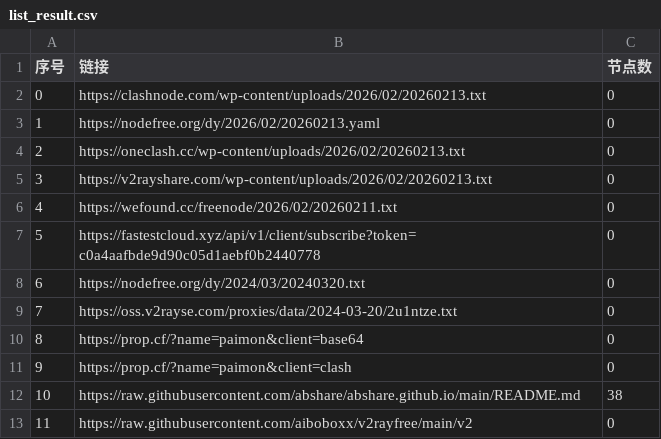
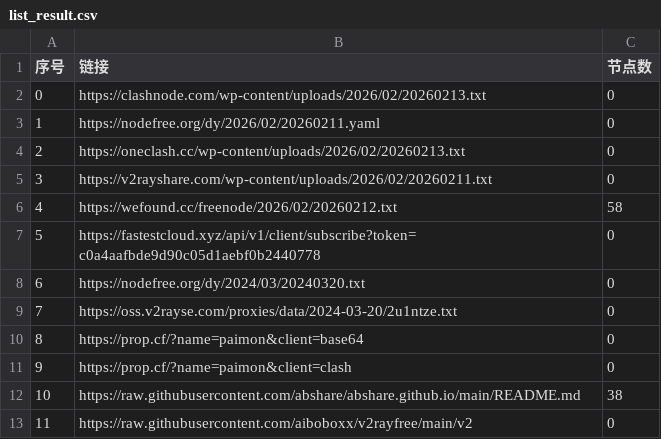
Before and after one commit to ming1386/AutoMergePublicNodes, a CSV file: list_result.csv, drawn as a sheet; only a part is shown.

```diff
--- a/list_result.csv
+++ b/list_result.csv
@@ -2,6 +2,6 @@
 0,https://clashnode.com/wp-content/uploads/2026/02/20260213.txt,0
-1,https://nodefree.org/dy/2026/02/20260213.yaml,0
+1,https://nodefree.org/dy/2026/02/20260211.yaml,0
 2,https://oneclash.cc/wp-content/uploads/2026/02/20260213.txt,0
-3,https://v2rayshare.com/wp-content/uploads/2026/02/20260213.txt,0
-4,https://wefound.cc/freenode/2026/02/20260211.txt,0
+3,https://v2rayshare.com/wp-content/uploads/2026/02/20260211.txt,0
+4,https://wefound.cc/freenode/2026/02/20260212.txt,58
 5,https://fastestcloud.xyz/api/v1/client/subscribe?token=c0a4aafbde9d90c05d1aebf0b2440778,0
```
Also changed, not shown: 4 other files.
